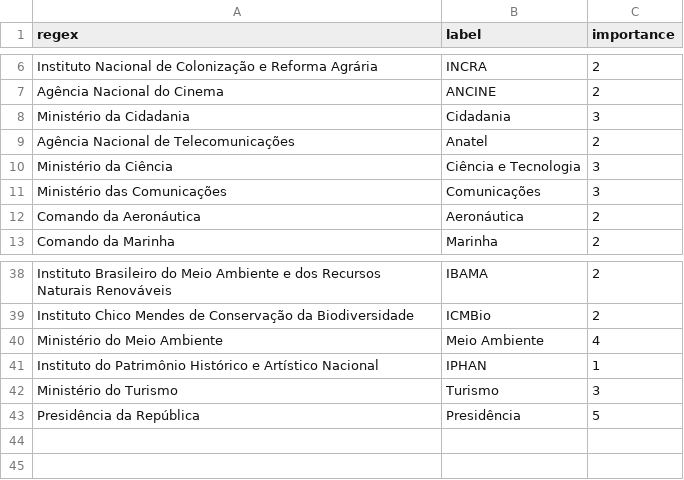
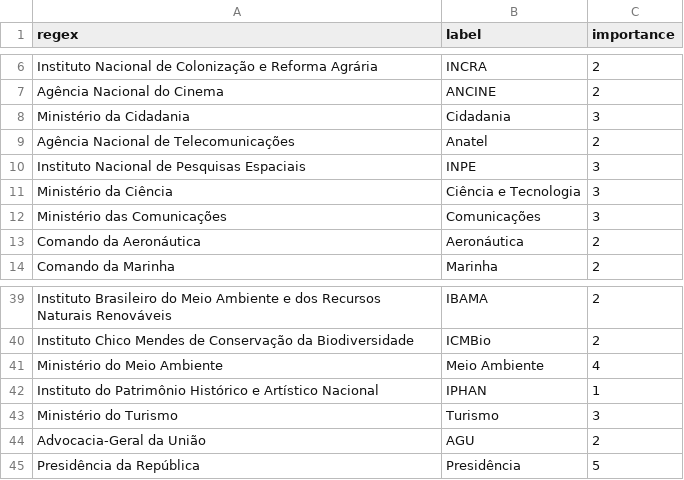
Before and after one commit to JV-Nunes/DOU_adm, a CSV file: data/correspondencia_orgao_label_DOU_2.csv, drawn as a sheet; only a part is shown, gaps mark what is left out; the diff names each change by its address in the sheet, - before the commit and + after, or states it on an @@ line.

```diff
--- a/data/correspondencia_orgao_label_DOU_2.csv
+++ b/data/correspondencia_orgao_label_DOU_2.csv
+row 10: Instituto Nacional de Pesquisas Espaciais | INPE | 3
+row 44: Advocacia-Geral da União | AGU | 2
```
Also changed, not shown: 8 other files.
